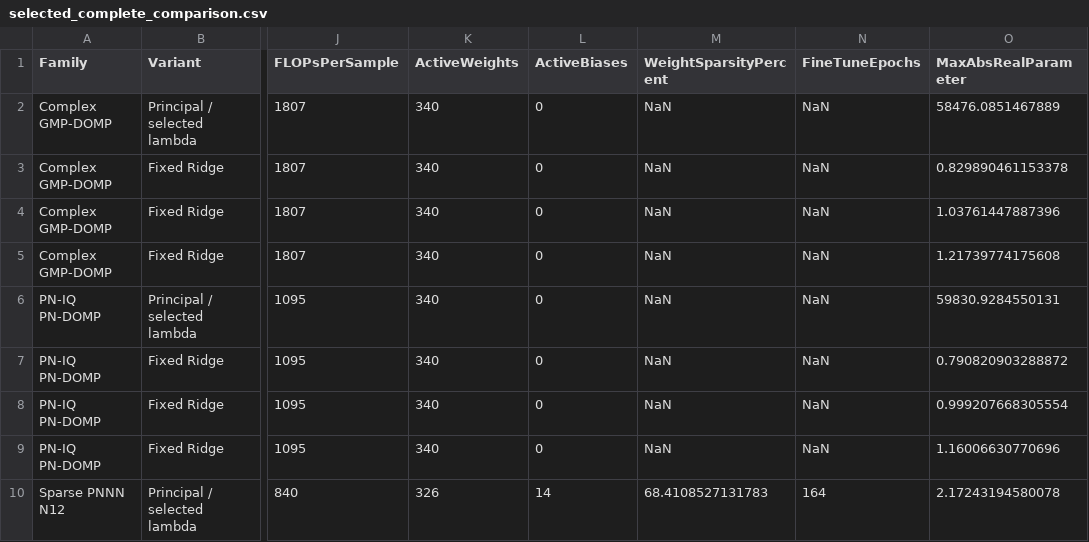
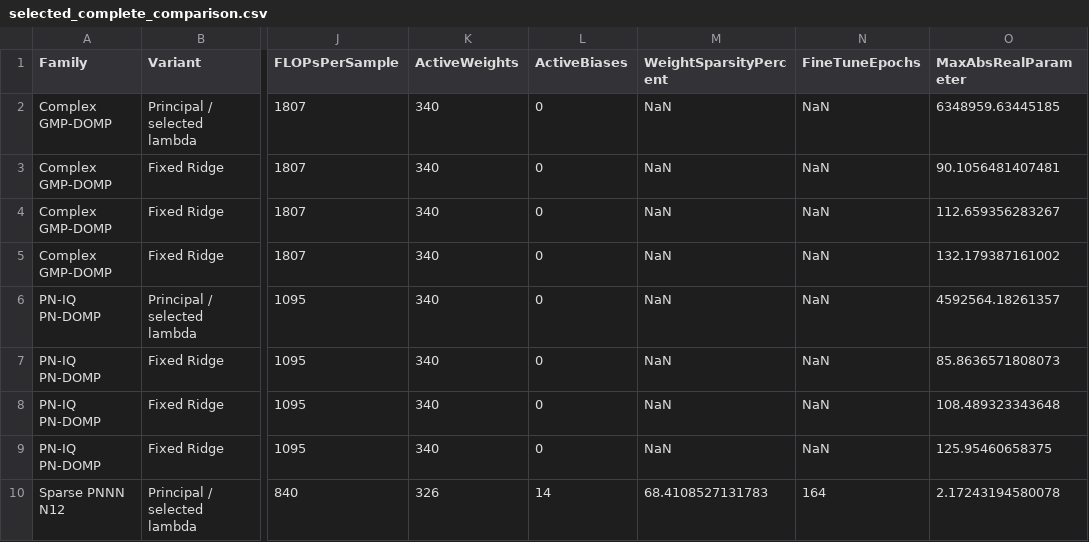
Before and after one commit to sermunagu/PNNN_PNGMP_DOMP_fair_comparison, a CSV file: results/parameter_sweep/sweep_d113e389ab78/selected_point_0340/selected_complete_comparison.csv, drawn as a sheet; only a part is shown, gaps mark what is left out; the diff names each change by its address in the sheet, - before the commit and + after, or states it on an @@ line.

```diff
--- a/results/parameter_sweep/sweep_d113e389ab78/selected_point_0340/selected_complete_comparison.csv
+++ b/results/parameter_sweep/sweep_d113e389ab78/selected_point_0340/selected_complete_comparison.csv
-O2 (MaxAbsRealParameter): 58476.0851467889
+O2 (MaxAbsRealParameter): 6348959.63445185
-O3 (MaxAbsRealParameter): 0.829890461153378
+O3 (MaxAbsRealParameter): 90.1056481407481
-O4 (MaxAbsRealParameter): 1.03761447887396
+O4 (MaxAbsRealParameter): 112.659356283267
-O5 (MaxAbsRealParameter): 1.21739774175608
+O5 (MaxAbsRealParameter): 132.179387161002
-O6 (MaxAbsRealParameter): 59830.9284550131
+O6 (MaxAbsRealParameter): 4592564.18261357
-O7 (MaxAbsRealParameter): 0.790820903288872
+O7 (MaxAbsRealParameter): 85.8636571808073
-O8 (MaxAbsRealParameter): 0.999207668305554
+O8 (MaxAbsRealParameter): 108.489323343648
-O9 (MaxAbsRealParameter): 1.16006630770696
+O9 (MaxAbsRealParameter): 125.95460658375
```
Also changed, not shown: results/parameter_sweep/sweep_d113e389ab78/complexity_sweep.csv, results/parameter_sweep/sweep_d113e389ab78/fixed_lambda_linear_sweep.csv, 44 other files.
